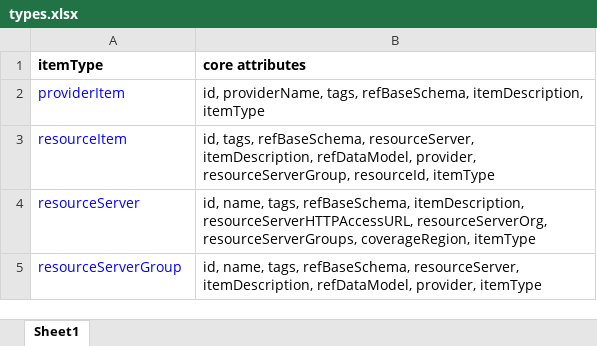
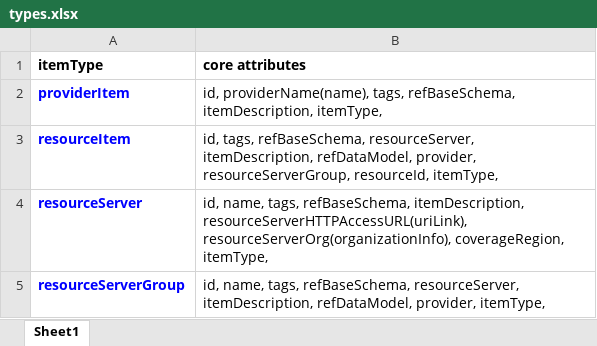
Before and after one commit to iudx/iudx-ld, an Excel workbook: utils/document/types.xlsx, sheet Sheet1, drawn as a sheet; values as stored, in another font and other column widths than the file's, no borders; the diff names each change by its address in the sheet, - before the commit and + after, or states it on an @@ line.

Commit message:
Consistency in name across different types

```diff
--- a/utils/document/types.xlsx (sheet Sheet1)
+++ b/utils/document/types.xlsx (sheet Sheet1)
-A2:A5 bold: off
+A2:A5 bold: on
-B2 (core attributes): id, providerName, tags, refBaseSchema, itemDescription, itemType
+B2 (core attributes): id, providerName(name), tags, refBaseSchema, itemDescription, itemType,
-B3 (core attributes): …resourceServerGroup, resourceId, itemType
+B3 (core attributes): …resourceServerGroup, resourceId, itemType,
-B4 (core attributes): …refBaseSchema, itemDescription, resourceServerHTTPAccessURL, resourceServerOrg, resourceServerGroups, coverageRegion, itemType
+B4 (core attributes): …refBaseSchema, itemDescription, resourceServerHTTPAccessURL(uriLink), resourceServerOrg(organizationInfo), coverageRegion, itemType,
-B5 (core attributes): …refDataModel, provider, itemType
+B5 (core attributes): …refDataModel, provider, itemType,
```
Also changed, not shown: 3 other files.
